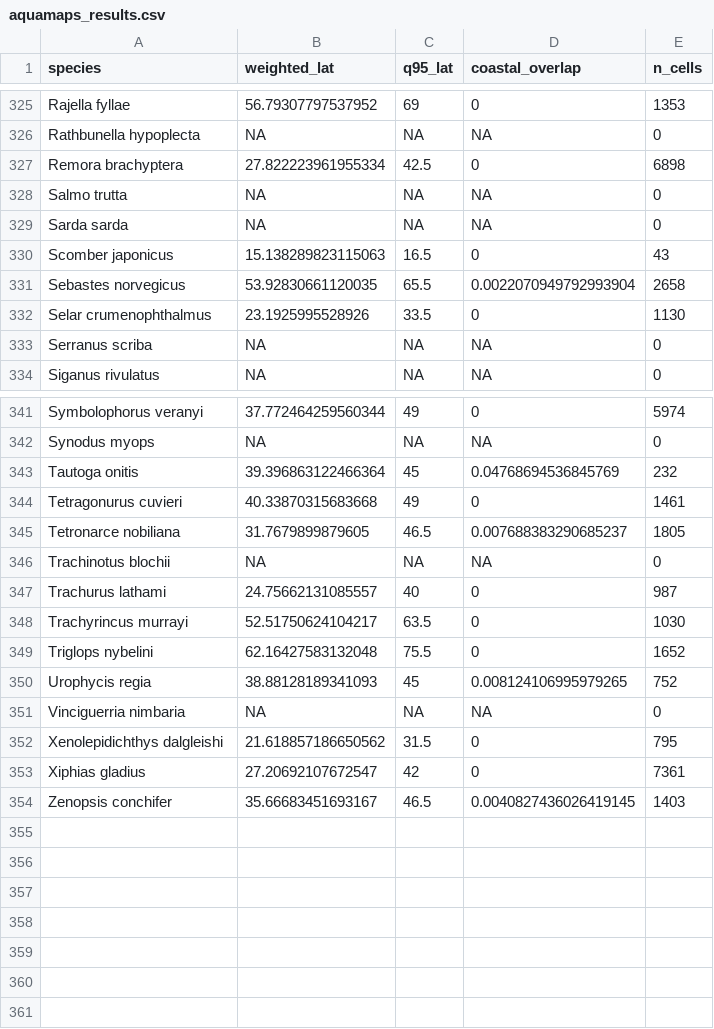
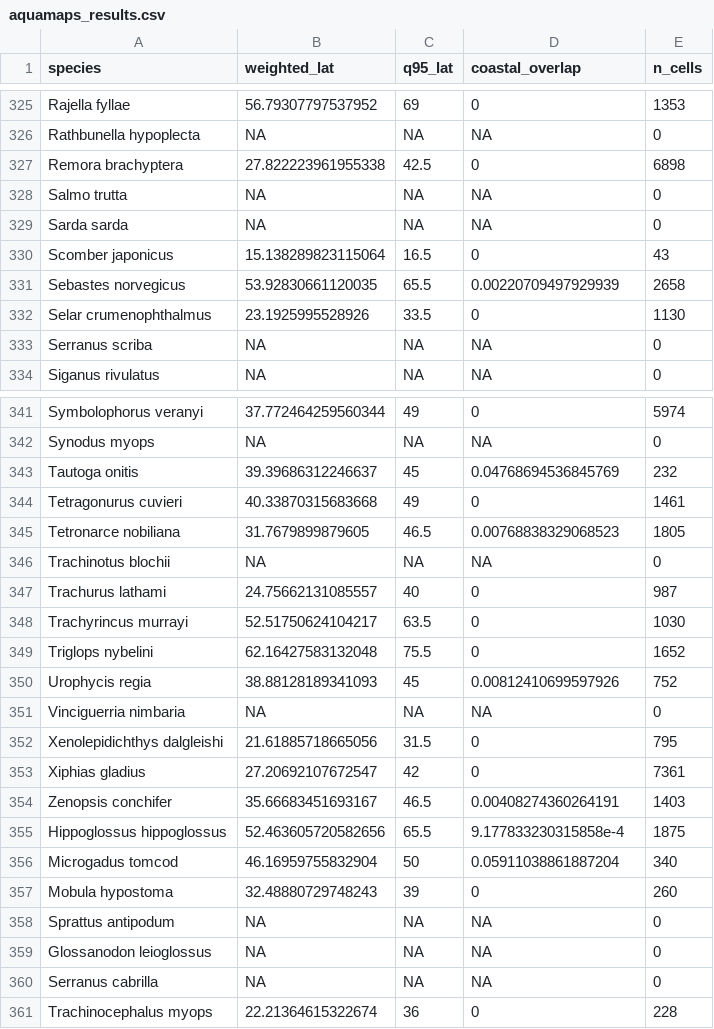
Before and after one commit to dfo-mar-mpas/warmwaterfish, a CSV file: output/aquamaps_results.csv, drawn as a sheet; only a part is shown, gaps mark what is left out; the diff covers the shown part only.

Commit message:
outputs from 01_dataprocessing

```diff
--- a/output/aquamaps_results.csv
+++ b/output/aquamaps_results.csv
@@ -326,7 +326,7 @@ Rajella fyllae,56.79307797537952,69,0,1353
 Rathbunella hypoplecta,NA,NA,NA,0
-Remora brachyptera,27.822223961955334,42.5,0,6898
+Remora brachyptera,27.822223961955338,42.5,0,6898
 Salmo trutta,NA,NA,NA,0
 Sarda sarda,NA,NA,NA,0
-Scomber japonicus,15.138289823115063,16.5,0,43
-Sebastes norvegicus,53.92830661120035,65.5,0.0022070949792993904,2658
+Scomber japonicus,15.138289823115064,16.5,0,43
+Sebastes norvegicus,53.92830661120035,65.5,0.00220709497929939,2658
 Selar crumenophthalmus,23.1925995528926,33.5,0,1130
@@ -342,5 +342,5 @@ Symbolophorus veranyi,37.772464259560344,49,0,5974
 Synodus myops,NA,NA,NA,0
-Tautoga onitis,39.396863122466364,45,0.04768694536845769,232
+Tautoga onitis,39.39686312246637,45,0.04768694536845769,232
 Tetragonurus cuvieri,40.33870315683668,49,0,1461
-Tetronarce nobiliana,31.7679899879605,46.5,0.007688383290685237,1805
+Tetronarce nobiliana,31.7679899879605,46.5,0.00768838329068523,1805
 Trachinotus blochii,NA,NA,NA,0
@@ -349,6 +349,13 @@ Trachyrincus murrayi,52.51750624104217,63.5,0,1030
 Triglops nybelini,62.16427583132048,75.5,0,1652
-Urophycis regia,38.88128189341093,45,0.008124106995979265,752
+Urophycis regia,38.88128189341093,45,0.00812410699597926,752
 Vinciguerria nimbaria,NA,NA,NA,0
-Xenolepidichthys dalgleishi,21.618857186650562,31.5,0,795
+Xenolepidichthys dalgleishi,21.61885718665056,31.5,0,795
 Xiphias gladius,27.20692107672547,42,0,7361
-Zenopsis conchifer,35.66683451693167,46.5,0.0040827436026419145,1403
+Zenopsis conchifer,35.66683451693167,46.5,0.00408274360264191,1403
+Hippoglossus hippoglossus,52.463605720582656,65.5,9.177833230315858e-4,1875
+Microgadus tomcod,46.16959755832904,50,0.05911038861887204,340
+Mobula hypostoma,32.48880729748243,39,0,260
+Sprattus antipodum,NA,NA,NA,0
+Glossanodon leioglossus,NA,NA,NA,0
+Serranus cabrilla,NA,NA,NA,0
+Trachinocephalus myops,22.21364615322674,36,0,228
```
Also changed, not shown: 26 edited cells elsewhere in this file, 4 other files.
